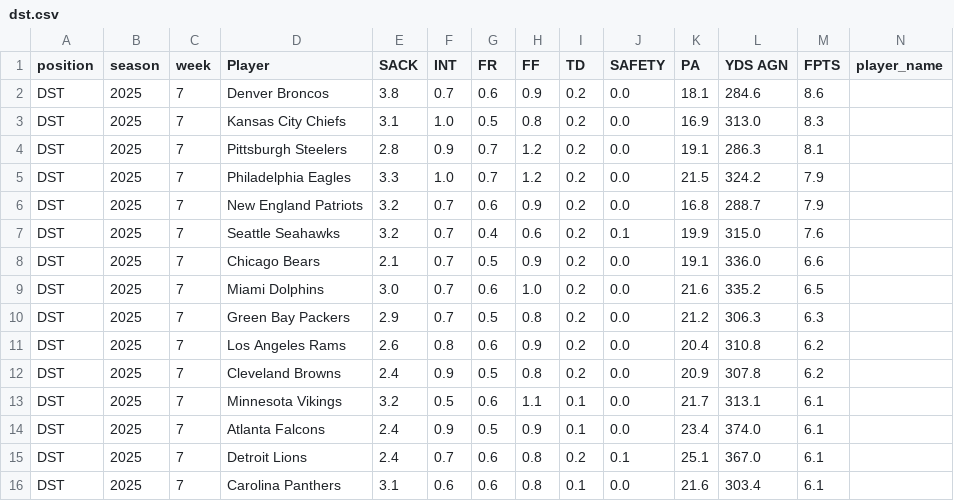
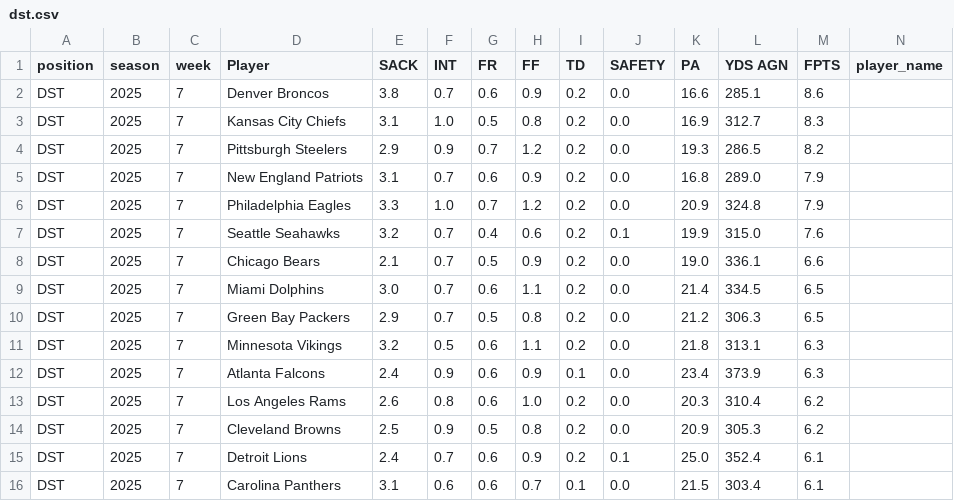
Before and after one commit to KoBeWa/fantasypros-projections, a CSV file: data/2025/week_current/dst.csv, drawn as a sheet; only a part is shown; removed rows and columns are numbered as before the commit, all else as after; rows hold the shown columns only; the diff covers the shown part only; the diff names each change by its address in the sheet, - before the commit and + after, or states it on an @@ line.

```diff
--- a/data/2025/week_current/dst.csv
+++ b/data/2025/week_current/dst.csv
-K2 (PA): 18.1
+K2 (PA): 16.6
-L2 (YDS AGN): 284.6
+L2 (YDS AGN): 285.1
-L3 (YDS AGN): 313.0
+L3 (YDS AGN): 312.7
-E4 (SACK): 2.8
+E4 (SACK): 2.9
-K4 (PA): 19.1
+K4 (PA): 19.3
-L4 (YDS AGN): 286.3
+L4 (YDS AGN): 286.5
-M4 (FPTS): 8.1
+M4 (FPTS): 8.2
-row 5: DST | 2025 | 7 | Philadelphia Eagles | 3.3 | 1.0 | 0.7 | 1.2 | 0.2 | 0.0 | 21.5 | 324.2 | 7.9
-E5 (SACK): 3.2
+E5 (SACK): 3.1
-L5 (YDS AGN): 288.7
+L5 (YDS AGN): 289.0
+row 6: DST | 2025 | 7 | Philadelphia Eagles | 3.3 | 1.0 | 0.7 | 1.2 | 0.2 | 0.0 | 20.9 | 324.8 | 7.9
-K8 (PA): 19.1
+K8 (PA): 19.0
-L8 (YDS AGN): 336.0
+L8 (YDS AGN): 336.1
-H9 (FF): 1.0
+H9 (FF): 1.1
-K9 (PA): 21.6
+K9 (PA): 21.4
-L9 (YDS AGN): 335.2
+L9 (YDS AGN): 334.5
-M10 (FPTS): 6.3
+M10 (FPTS): 6.5
+row 11: DST | 2025 | 7 | Minnesota Vikings | 3.2 | 0.5 | 0.6 | 1.1 | 0.2 | 0.0 | 21.8 | 313.1 | 6.3
+row 12: DST | 2025 | 7 | Atlanta Falcons | 2.4 | 0.9 | 0.6 | 0.9 | 0.1 | 0.0 | 23.4 | 373.9 | 6.3
-H13 (FF): 0.9
+H13 (FF): 1.0
-K13 (PA): 20.4
+K13 (PA): 20.3
-L13 (YDS AGN): 310.8
+L13 (YDS AGN): 310.4
-E14 (SACK): 2.4
+E14 (SACK): 2.5
-L14 (YDS AGN): 307.8
+L14 (YDS AGN): 305.3
-row 13: DST | 2025 | 7 | Minnesota Vikings | 3.2 | 0.5 | 0.6 | 1.1 | 0.1 | 0.0 | 21.7 | 313.1 | 6.1
-row 14: DST | 2025 | 7 | Atlanta Falcons | 2.4 | 0.9 | 0.5 | 0.9 | 0.1 | 0.0 | 23.4 | 374.0 | 6.1
-H15 (FF): 0.8
+H15 (FF): 0.9
-K15 (PA): 25.1
+K15 (PA): 25.0
-L15 (YDS AGN): 367.0
+L15 (YDS AGN): 352.4
-H16 (FF): 0.8
+H16 (FF): 0.7
-K16 (PA): 21.6
+K16 (PA): 21.5
```
Also changed, not shown: 2 added rows, 2 removed rows and 30 edited cells elsewhere in this file, data/2025/week_current/k.csv, data/2025/week_current/qb.csv, 3 other files.
